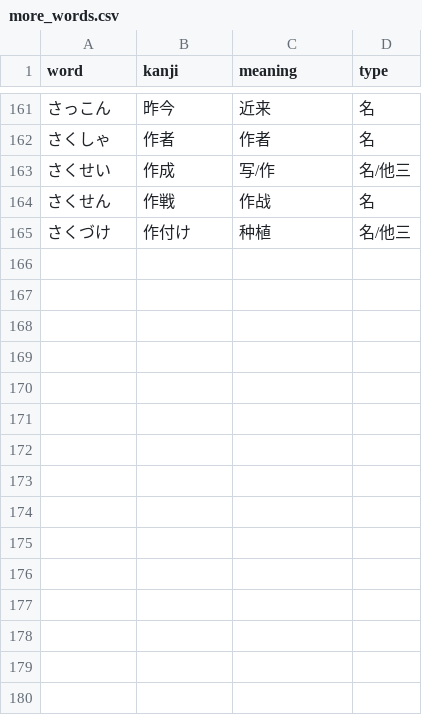
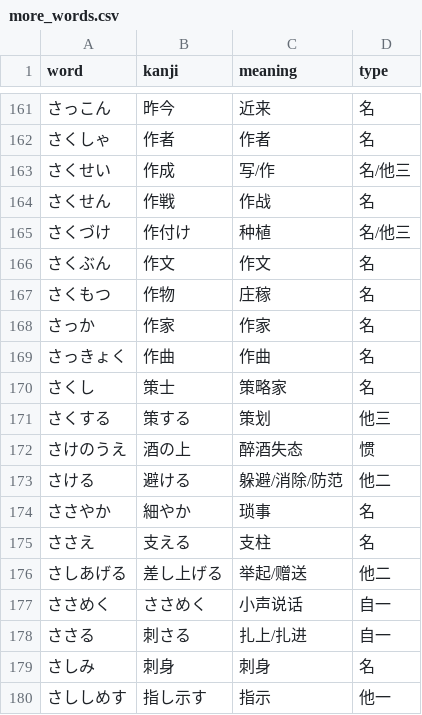
Before and after one commit to zz090923610/n1vocab, a CSV file: more_words.csv, drawn as a sheet; only a part is shown, gaps mark what is left out.

Commit message:
Update more_words.csv
2333

```diff
--- a/more_words.csv
+++ b/more_words.csv
@@ -165 +165,16 @@ word,kanji,meaning,type
 さくづけ,作付け,种植,名/他三
+さくぶん,作文,作文,名
+さくもつ,作物,庄稼,名
+さっか,作家,作家,名
+さっきょく,作曲,作曲,名
+さくし,策士,策略家,名
+さくする,策する,策划,他三
+さけのうえ,酒の上,醉酒失态,惯
+さける,避ける,躲避/消除/防范,他二
+ささやか,細やか,琐事,名
+ささえ,支える,支柱,名
+さしあげる,差し上げる,举起/赠送,他二
+ささめく,ささめく,小声说话,自一
+ささる,刺さる,扎上/扎进,自一
+さしみ,刺身,刺身,名
+さししめす,指し示す,指示,他一
```
